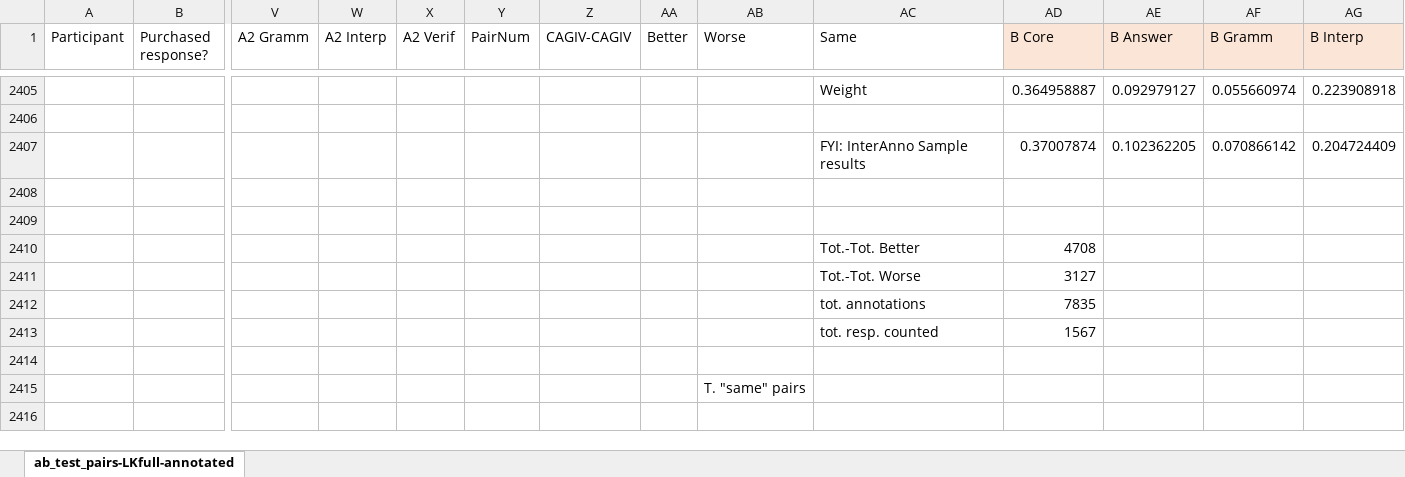
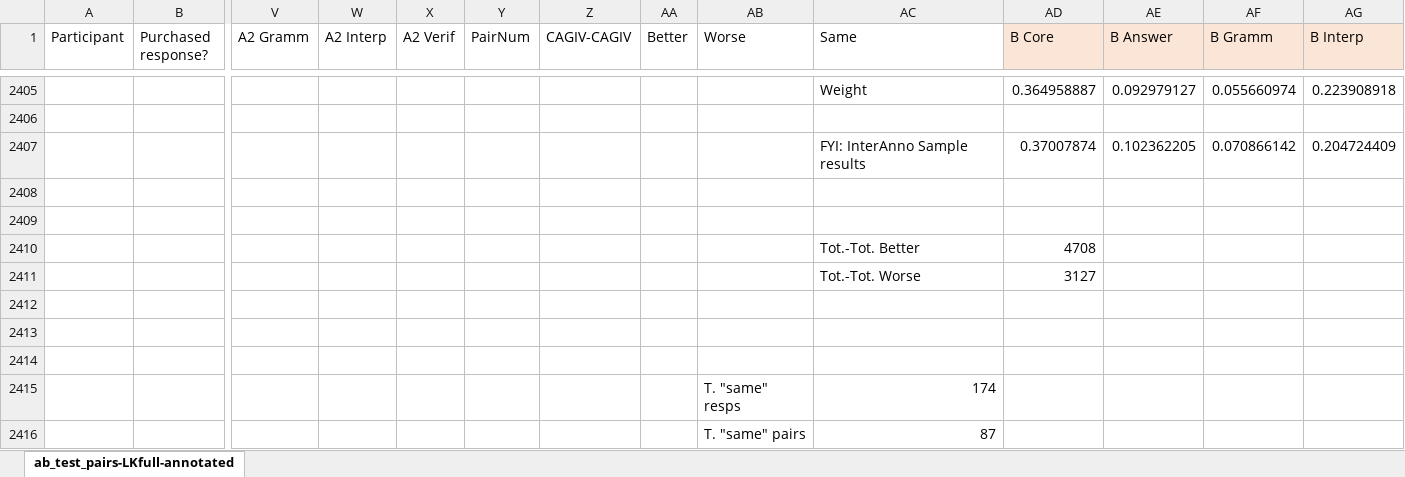
Before and after one commit to leviaking/SAILS, an Excel workbook: weighting_features/older/ab_test_pairs-LKfull-annotated.xlsx, sheet ab_test_pairs-LKfull-annotated, drawn as a sheet; only a part is shown, gaps mark what is left out; values as stored, in another font and other column widths than the file's, no borders; removed rows and columns are numbered as before the commit, all else as after; rows hold the shown columns only; the diff names each change by its address in the sheet, - before the commit and + after, or states it on an @@ line.

```diff
--- a/weighting_features/older/ab_test_pairs-LKfull-annotated.xlsx (sheet ab_test_pairs-LKfull-annotated)
+++ b/weighting_features/older/ab_test_pairs-LKfull-annotated.xlsx (sheet ab_test_pairs-LKfull-annotated)
-row 2412:  |  |  |  |  |  |  |  |  | tot. annotations | 7835
-row 2413:  |  |  |  |  |  |  |  |  | tot. resp. counted | 1567
-AB2413 (Worse): T. "same" pairs
+AB2413 (Worse): (empty)
+row 2414: (empty)
+row 2415:  |  |  |  |  |  |  |  | T. "same" resps | 174
+row 2416:  |  |  |  |  |  |  |  | T. "same" pairs | 87
```
Also changed, not shown: 5 other files.
